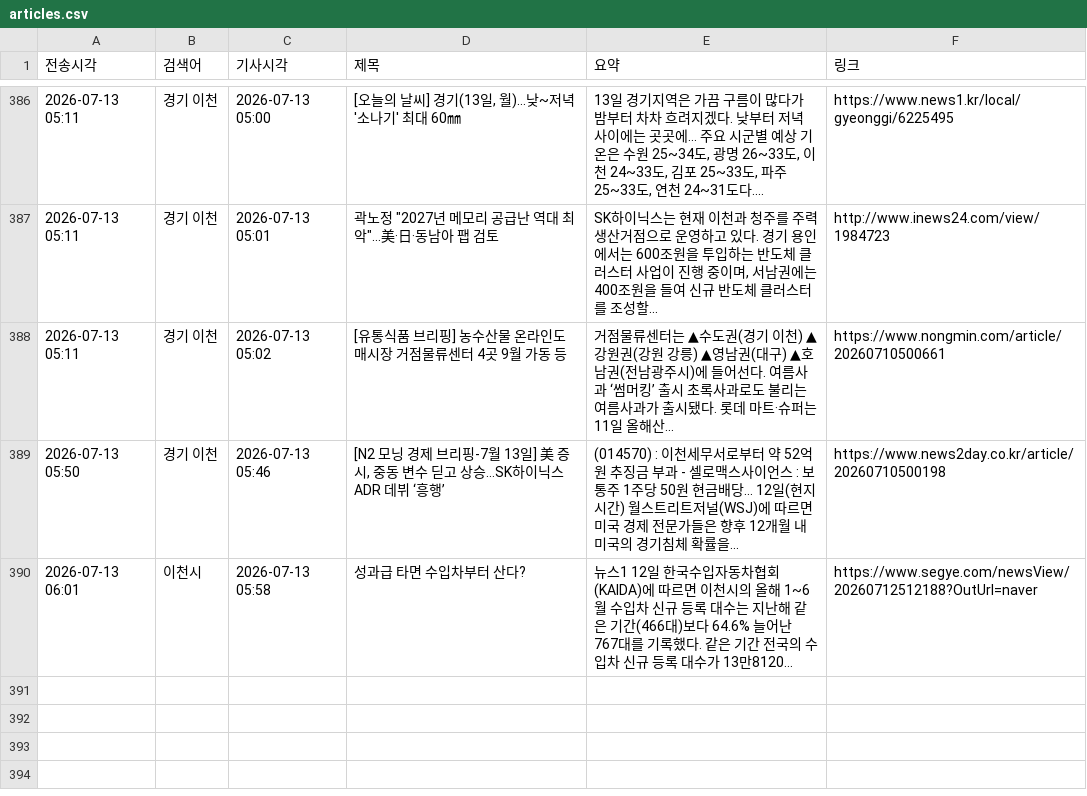
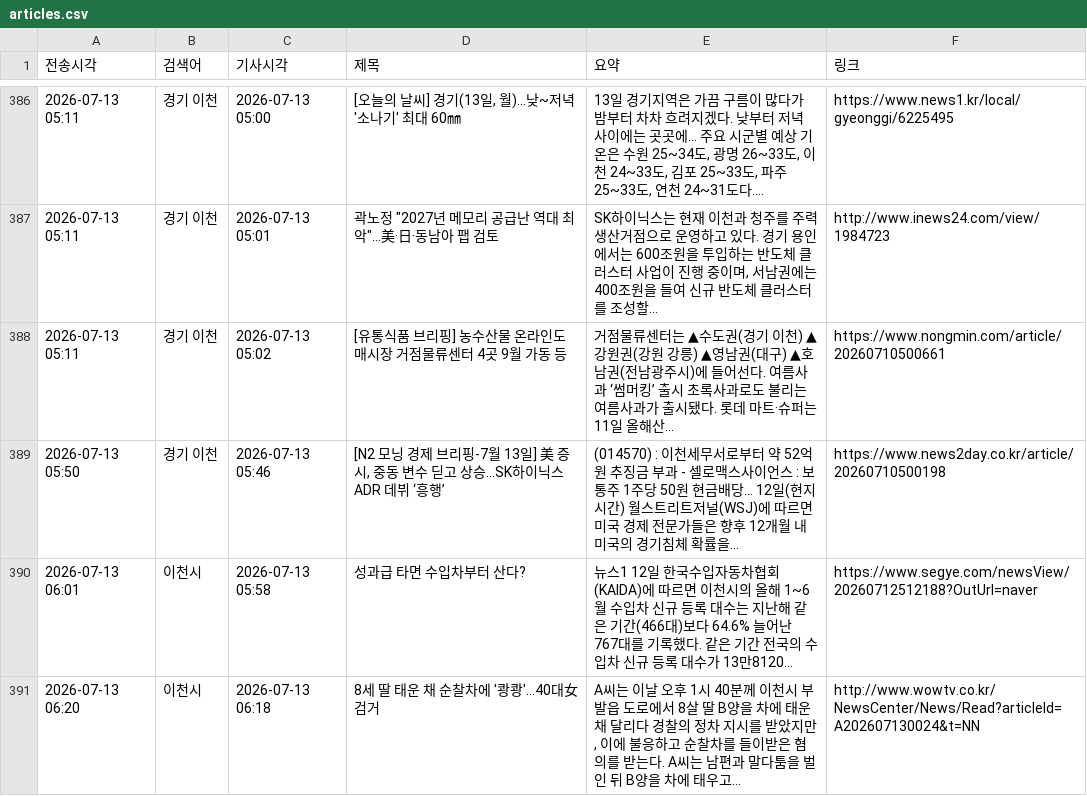
Before and after one commit to linphyca-sys/icheon-news-bot, a CSV file: articles.csv, drawn as a sheet; only a part is shown, gaps mark what is left out; long unchanged cells end in …; the diff names each change by its address in the sheet, - before the commit and + after, or states it on an @@ line.

```diff
--- a/articles.csv
+++ b/articles.csv
+row 391: 2026-07-13 06:20 | 이천시 | 2026-07-13 06:18 | 8세 딸 태운 채 순찰차에 '쾅쾅'...40대女 검거 | A씨는 이날 오후 1시 40분께 이천시 부발읍 도로에서 8살 딸 B양을 차에 태운 채 달리다 경찰의 정차 지시를 받았지만, 이에 불응하고 순찰차를 들이받은 혐의를 받는다. A씨는 남편과 말다툼을 벌인 뒤 B양을 차에 태우고... | http://www.wowtv.co.kr/NewsCenter/News/Read?articleId=A202607130024&t=NN
```
Also changed, not shown: 1 other file.
